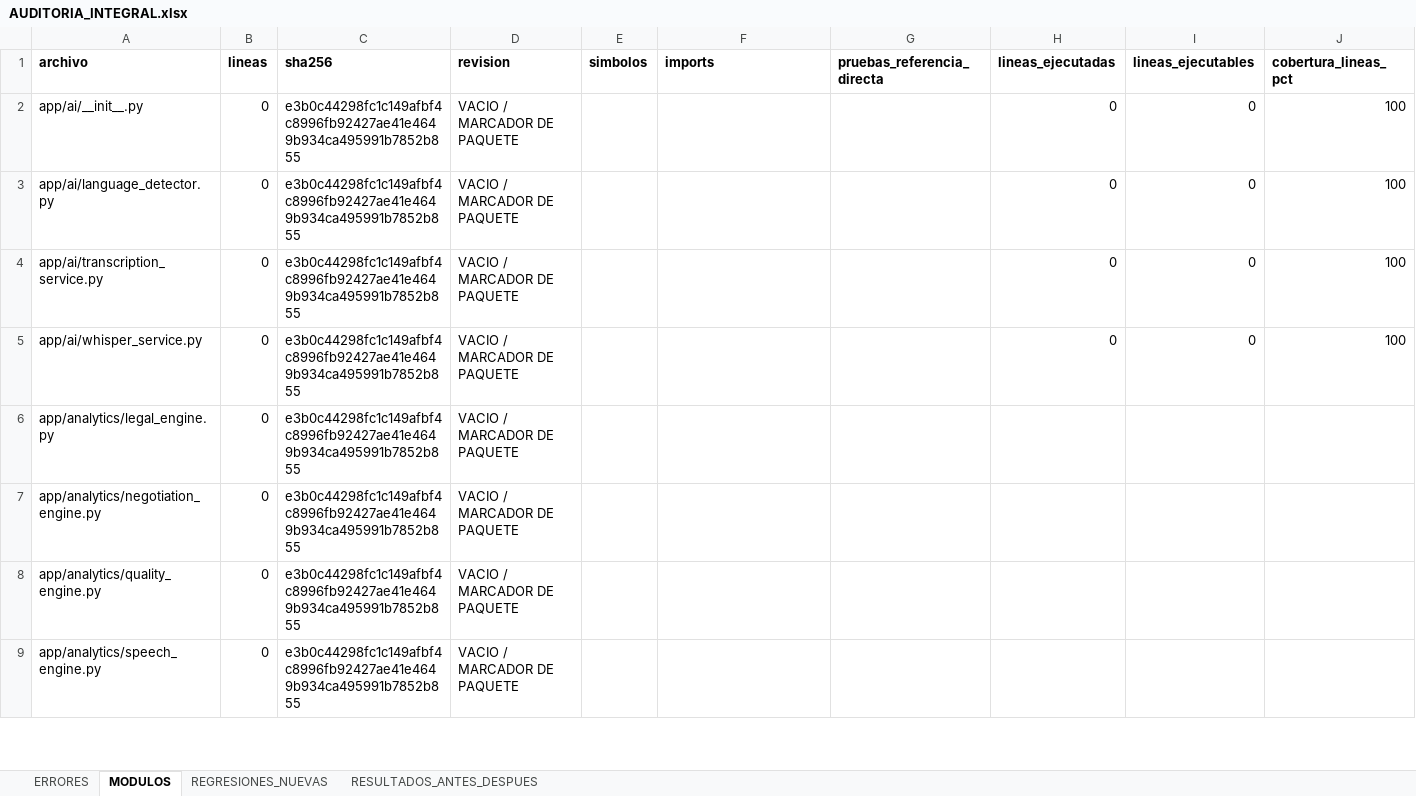
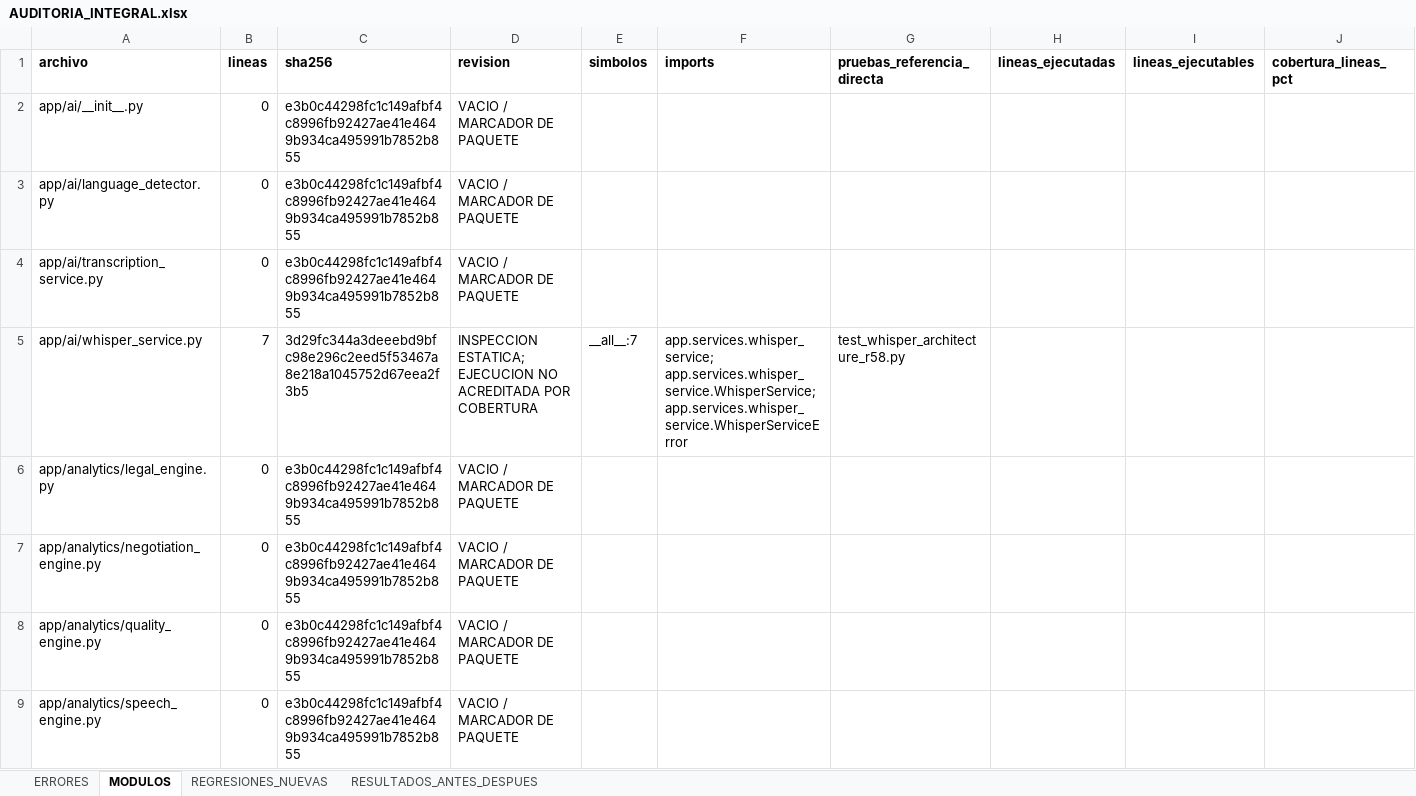
Before and after one commit to dsebastian901-ux/SpeechA, an Excel workbook: auditoria/AUDITORIA_INTEGRAL.xlsx, sheet MODULOS, drawn as a sheet; only a part is shown; values as stored, in another font and other column widths than the file's, no borders; the diff covers the shown part only; the diff names each change by its address in the sheet, - before the commit and + after, or states it on an @@ line.

```diff
--- a/auditoria/AUDITORIA_INTEGRAL.xlsx (sheet MODULOS)
+++ b/auditoria/AUDITORIA_INTEGRAL.xlsx (sheet MODULOS)
-H2:H5 (lineas_ejecutadas): 0
+H2:H5 (lineas_ejecutadas): (empty)
-I2:I5 (lineas_ejecutables): 0
+I2:I5 (lineas_ejecutables): (empty)
-J2:J5 (cobertura_lineas_pct): 100
+J2:J5 (cobertura_lineas_pct): (empty)
-B5 (lineas): 0
+B5 (lineas): 7
-C5 (sha256): e3b0c44298fc1c149afbf4c8996fb92427ae41e4649b934ca495991b7852b855
+C5 (sha256): 3d29fc344a3deeebd9bfc98e296c2eed5f53467a8e218a1045752d67eea2f3b5
-D5 (revision): VACIO / MARCADOR DE PAQUETE
+D5 (revision): INSPECCION ESTATICA; EJECUCION NO ACREDITADA POR COBERTURA
-E5 (simbolos): (empty)
+E5 (simbolos): __all__:7
-F5 (imports): (empty)
+F5 (imports): app.services.whisper_service; app.services.whisper_service.WhisperService; app.services.whisper_service.WhisperServiceError
-G5 (pruebas_referencia_directa): (empty)
+G5 (pruebas_referencia_directa): test_whisper_architecture_r58.py
```
Also changed, not shown: 1 added row and 637 edited cells elsewhere in this sheet, sheet REGRESIONES_NUEVAS, sheet ERRORES, sheet RESULTADOS_ANTES_DESPUES, 44 other files.
